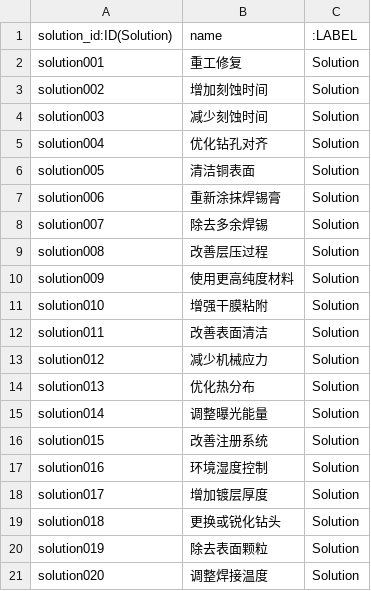
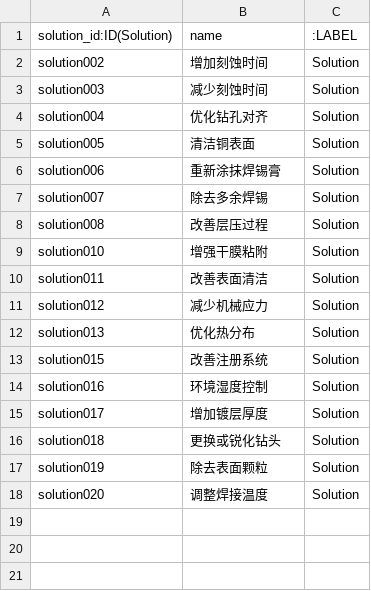
Before and after one commit to Piedpiper777/Defect-detection_system, a CSV file: neo4j-community-5.26.18/import/node_solution.csv, drawn as a sheet.

```diff
--- a/neo4j-community-5.26.18/import/node_solution.csv
+++ b/neo4j-community-5.26.18/import/node_solution.csv
@@ -1,3 +1,2 @@
 solution_id:ID(Solution),name,:LABEL
-solution001,重工修复,Solution
 solution002,增加刻蚀时间,Solution
@@ -9,3 +8,2 @@ solution007,除去多余焊锡,Solution
 solution008,改善层压过程,Solution
-solution009,使用更高纯度材料,Solution
 solution010,增强干膜粘附,Solution
@@ -14,3 +12,2 @@ solution012,减少机械应力,Solution
 solution013,优化热分布,Solution
-solution014,调整曝光能量,Solution
 solution015,改善注册系统,Solution
```
Also changed, not shown: neo4j-community-5.26.18/import/node_cause.csv, neo4j-community-5.26.18/import/rel_defect_cause.csv, 17 other files.
